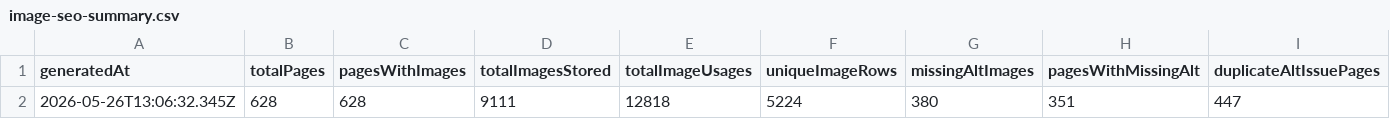
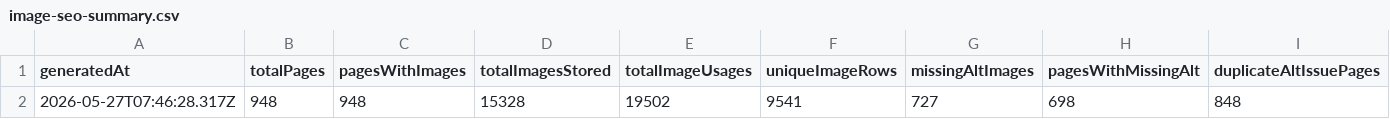
Before and after one commit to rknoncoder/shopify-seo-crawler, a CSV file: data/reports/image-seo-summary.csv, drawn as a sheet; only a part is shown; removed rows and columns are numbered as before the commit, all else as after; rows hold the shown columns only; the diff names each change by its address in the sheet, - before the commit and + after, or states it on an @@ line.

```diff
--- a/data/reports/image-seo-summary.csv
+++ b/data/reports/image-seo-summary.csv
-row 2: 2026-05-26T13:06:32.345Z | 628 | 628 | 9111 | 12818 | 5224 | 380 | 351 | 447
+row 2: 2026-05-27T07:46:28.317Z | 948 | 948 | 15328 | 19502 | 9541 | 727 | 698 | 848
```
Also changed, not shown: data/reports/action-plan.csv, data/reports/crawl-stats.csv, 17 other files.
